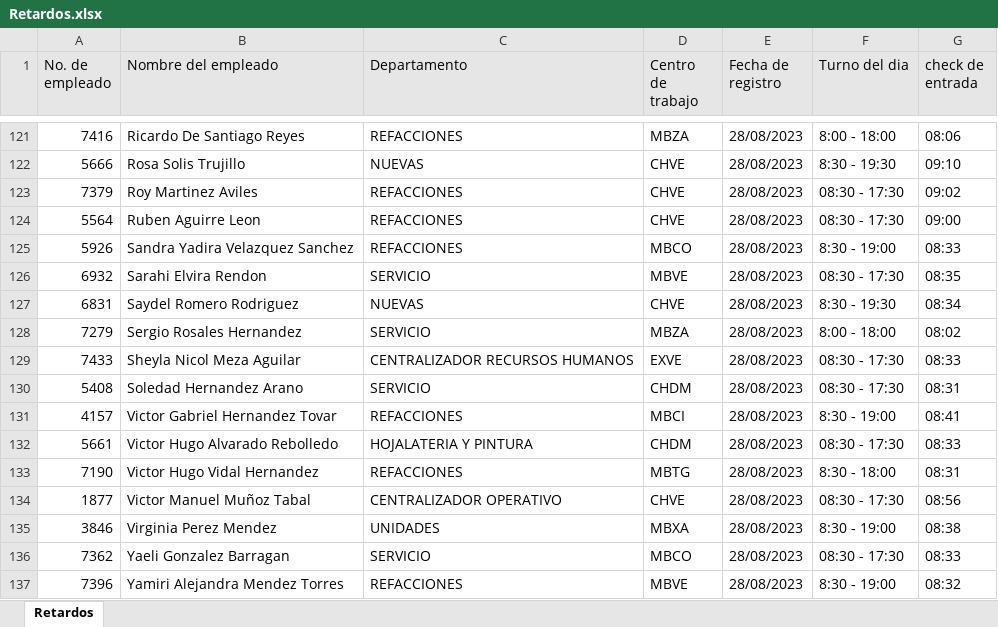
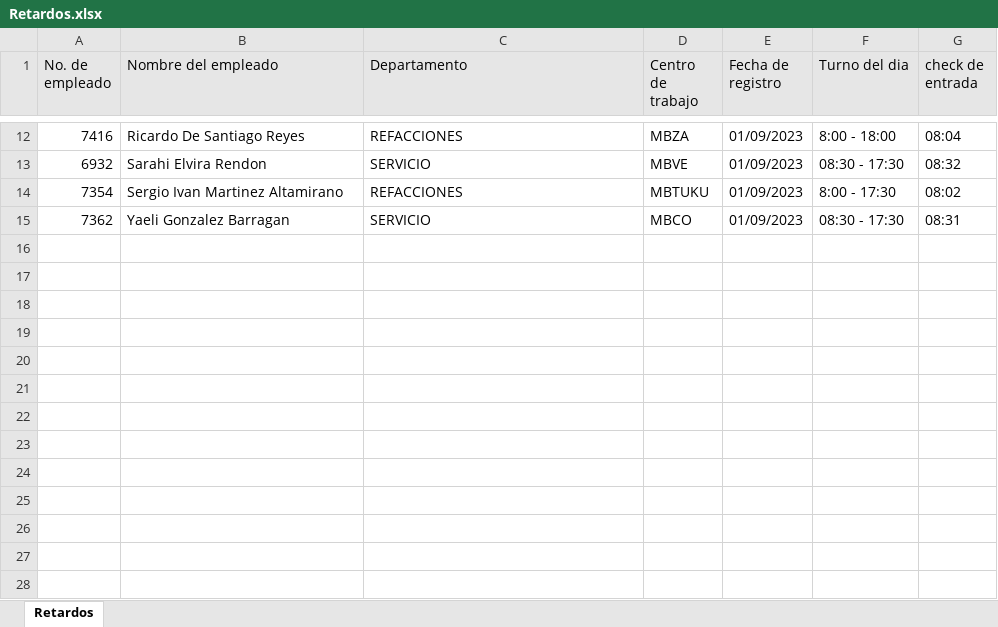
Before and after one commit to ProgramacionGruver/rutina_scrapt_xmls, an Excel workbook: Retardos.xlsx, sheet Retardos, drawn as a sheet; only a part is shown, gaps mark what is left out; values as stored, in another font and other column widths than the file's, no borders; removed rows and columns are numbered as before the commit, all else as after; the diff covers the shown part only; the diff names each change by its address in the sheet, - before the commit and + after, or states it on an @@ line.

```diff
--- a/Retardos.xlsx (sheet Retardos)
+++ b/Retardos.xlsx (sheet Retardos)
-E12 (Fecha de registro): 28/08/2023
+E12 (Fecha de registro): 01/09/2023
-G12 (check de entrada): 08:06
+G12 (check de entrada): 08:04
-row 122: 5666 | Rosa Solis Trujillo | NUEVAS | CHVE | 28/08/2023 | 8:30 - 19:30 | 09:10
-row 123: 7379 | Roy Martinez Aviles | REFACCIONES | CHVE | 28/08/2023 | 08:30 - 17:30 | 09:02
-row 124: 5564 | Ruben Aguirre Leon | REFACCIONES | CHVE | 28/08/2023 | 08:30 - 17:30 | 09:00
-row 125: 5926 | Sandra Yadira Velazquez Sanchez | REFACCIONES | MBCO | 28/08/2023 | 8:30 - 19:00 | 08:33
-E13 (Fecha de registro): 28/08/2023
+E13 (Fecha de registro): 01/09/2023
-G13 (check de entrada): 08:35
+G13 (check de entrada): 08:32
-row 127: 6831 | Saydel Romero Rodriguez | NUEVAS | CHVE | 28/08/2023 | 8:30 - 19:30 | 08:34
-row 128: 7279 | Sergio Rosales Hernandez | SERVICIO | MBZA | 28/08/2023 | 8:00 - 18:00 | 08:02
-row 129: 7433 | Sheyla Nicol Meza Aguilar | CENTRALIZADOR RECURSOS HUMANOS | EXVE | 28/08/2023 | 08:30 - 17:30 | 08:33
-row 130: 5408 | Soledad Hernandez Arano | SERVICIO | CHDM | 28/08/2023 | 08:30 - 17:30 | 08:31
-row 131: 4157 | Victor Gabriel Hernandez Tovar | REFACCIONES | MBCI | 28/08/2023 | 8:30 - 19:00 | 08:41
-row 132: 5661 | Victor Hugo Alvarado Rebolledo | HOJALATERIA Y PINTURA | CHDM | 28/08/2023 | 08:30 - 17:30 | 08:33
-row 133: 7190 | Victor Hugo Vidal Hernandez | REFACCIONES | MBTG | 28/08/2023 | 8:30 - 18:00 | 08:31
-row 134: 1877 | Victor Manuel Muñoz Tabal | CENTRALIZADOR OPERATIVO | CHVE | 28/08/2023 | 08:30 - 17:30 | 08:56
-row 135: 3846 | Virginia Perez Mendez | UNIDADES | MBXA | 28/08/2023 | 8:30 - 19:00 | 08:38
+row 14: 7354 | Sergio Ivan Martinez Altamirano | REFACCIONES | MBTUKU | 01/09/2023 | 8:00 - 17:30 | 08:02
-E15 (Fecha de registro): 28/08/2023
+E15 (Fecha de registro): 01/09/2023
-G15 (check de entrada): 08:33
+G15 (check de entrada): 08:31
-row 137: 7396 | Yamiri Alejandra Mendez Torres | REFACCIONES | MBVE | 28/08/2023 | 8:30 - 19:00 | 08:32
```
Also changed, not shown: 6 added rows, 115 removed rows and 9 edited cells elsewhere in this sheet, 6 other files.
